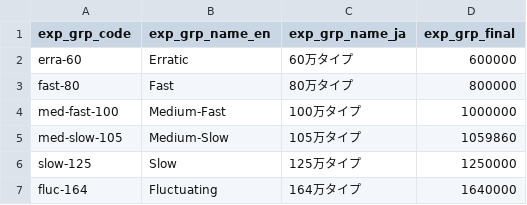
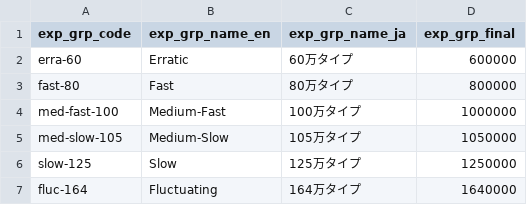
Before and after one commit to morenopilaralejandro/kingin, a CSV file: mysql/csv/exp-grp.csv, drawn as a sheet.

```diff
--- a/mysql/csv/exp-grp.csv
+++ b/mysql/csv/exp-grp.csv
@@ -4,3 +4,3 @@ fast-80,Fast,80万タイプ,800000
 med-fast-100,Medium-Fast,100万タイプ,1000000
-med-slow-105,Medium-Slow,105万タイプ,1059860
+med-slow-105,Medium-Slow,105万タイプ,1050000
 slow-125,Slow,125万タイプ,1250000
```
Also changed, not shown: mysql/csv/pd.csv, 17 other files.
